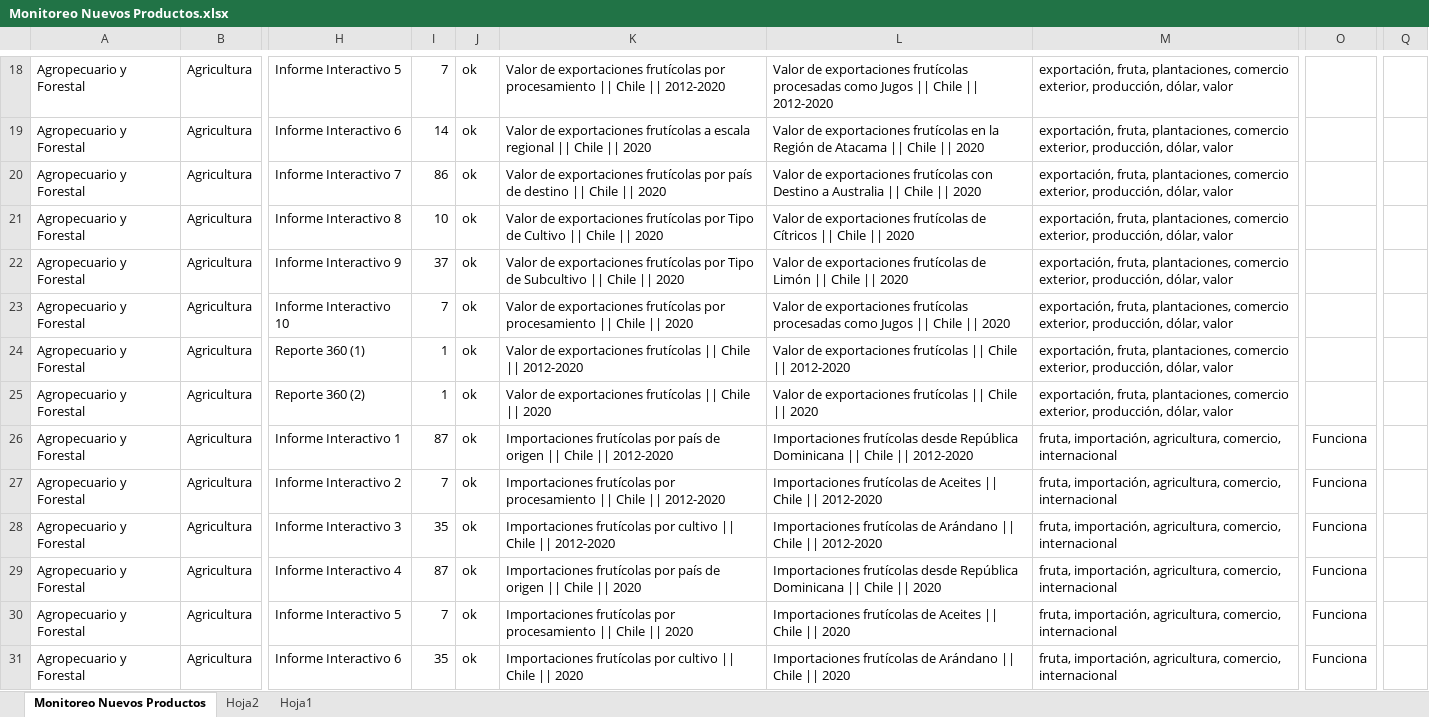
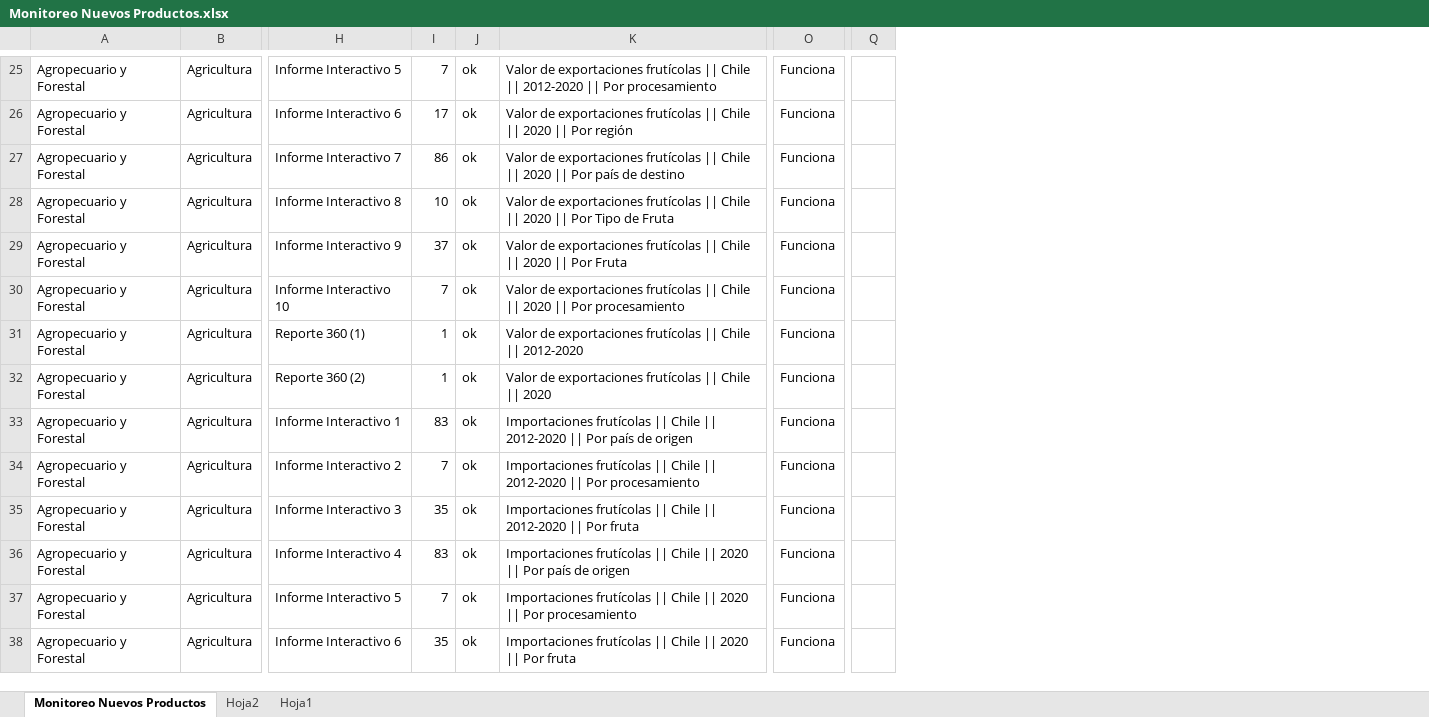
Before and after one commit to Sud-Austral/MONITOREO-DI, an Excel workbook: Monitoreo Nuevos Productos.xlsx, sheet Monitoreo Nuevos Productos, drawn as a sheet; only a part is shown, gaps mark what is left out; values as stored, in another font and other column widths than the file's, no cell formats; charts and pictures and conditional formats and table styles not drawn; removed rows and columns are numbered as before the commit, all else as after; the diff covers the shown part only; the diff names each change by its address in the sheet, - before the commit and + after, or states it on an @@ line.

```diff
--- a/Monitoreo Nuevos Productos.xlsx (sheet Monitoreo Nuevos Productos)
+++ b/Monitoreo Nuevos Productos.xlsx (sheet Monitoreo Nuevos Productos)
@@ column L hidden, rows 18-31: Valor de exportaciones frutícolas procesadas como Jugos || Chile || 2012-2020 | Valor de exportaciones frutícolas en la Región de Atacama || Chile || 2020 | Valor de exportaciones frutícolas con Destino a Australia || Chile || 2020 | Valor de exportaciones frutícolas de Cítricos || Chile || 2020 | Valor de exportaciones frutícolas de Limón || Chile || 2020 | Valor de exportaciones frutícolas procesadas como Jugos || Chile || 2020 | Valor de exportaciones frutícolas || Chile || 2012-2020 | Valor de exportaciones frutícolas || Chile || 2020 | Importaciones frutícolas desde República Dominicana || Chile || 2012-2020 | Importaciones frutícolas de Aceites || Chile || 2012-2020 | Importaciones frutícolas de Arándano || Chile || 2012-2020 | Importaciones frutícolas desde República Dominicana || Chile || 2020 | Importaciones frutícolas de Aceites || Chile || 2020 | Importaciones frutícolas de Arándano || Chile || 2020 @@
@@ column M hidden, rows 18-31: exportación, fruta, plantaciones, comercio exterior, producción, dólar, valor | exportación, fruta, plantaciones, comercio exterior, producción, dólar, valor | exportación, fruta, plantaciones, comercio exterior, producción, dólar, valor | exportación, fruta, plantaciones, comercio exterior, producción, dólar, valor | exportación, fruta, plantaciones, comercio exterior, producción, dólar, valor | exportación, fruta, plantaciones, comercio exterior, producción, dólar, valor | exportación, fruta, plantaciones, comercio exterior, producción, dólar, valor | exportación, fruta, plantaciones, comercio exterior, producción, dólar, valor | fruta, importación, agricultura, comercio, internacional | fruta, importación, agricultura, comercio, internacional | fruta, importación, agricultura, comercio, internacional | fruta, importación, agricultura, comercio, internacional | fruta, importación, agricultura, comercio, internacional | fruta, importación, agricultura, comercio, internacional @@
-column Q, empty
+column Q, empty
-K25: …exportaciones frutícolas por procesamiento || Chile || 2012-2020
+K25: …exportaciones frutícolas || Chile || 2012-2020 || Por procesamiento
-O25:O32: (empty)
+O25:O32: Funciona
-I26: 14
+I26: 17
-K26: …exportaciones frutícolas a escala regional || Chile || 2020
+K26: …exportaciones frutícolas || Chile || 2020 || Por región
-K27: …exportaciones frutícolas por país de destino || Chile || 2020
+K27: …exportaciones frutícolas || Chile || 2020 || Por país de destino
-K28: …exportaciones frutícolas por Tipo de Cultivo || Chile || 2020
+K28: …exportaciones frutícolas || Chile || 2020 || Por Tipo de Fruta
-K29: …exportaciones frutícolas por Tipo de Subcultivo || Chile || 2020
+K29: …exportaciones frutícolas || Chile || 2020 || Por Fruta
-K30: …exportaciones frutícolas por procesamiento || Chile || 2020
+K30: …exportaciones frutícolas || Chile || 2020 || Por procesamiento
-I33: 87
+I33: 83
-K33: Importaciones frutícolas por país de origen || Chile || 2012-2020
+K33: Importaciones frutícolas || Chile || 2012-2020 || Por país de origen
-K34: Importaciones frutícolas por procesamiento || Chile || 2012-2020
+K34: Importaciones frutícolas || Chile || 2012-2020 || Por procesamiento
-K35: Importaciones frutícolas por cultivo || Chile || 2012-2020
+K35: Importaciones frutícolas || Chile || 2012-2020 || Por fruta
-I36: 87
+I36: 83
-K36: Importaciones frutícolas por país de origen || Chile || 2020
+K36: Importaciones frutícolas || Chile || 2020 || Por país de origen
-K37: Importaciones frutícolas por procesamiento || Chile || 2020
+K37: Importaciones frutícolas || Chile || 2020 || Por procesamiento
-K38: Importaciones frutícolas por cultivo || Chile || 2020
+K38: Importaciones frutícolas || Chile || 2020 || Por fruta
```
Also changed, not shown: 10 added rows, 6 removed rows and 188 edited cells elsewhere in this sheet, cell formats, formulas that keep their value, hidden cells, charts or pictures, CLASIFICACIÓN.xlsx, Legales y Administrativos/Uso de información/27-05-2021 fuentes_de_información.xlsx, 4 other files.
